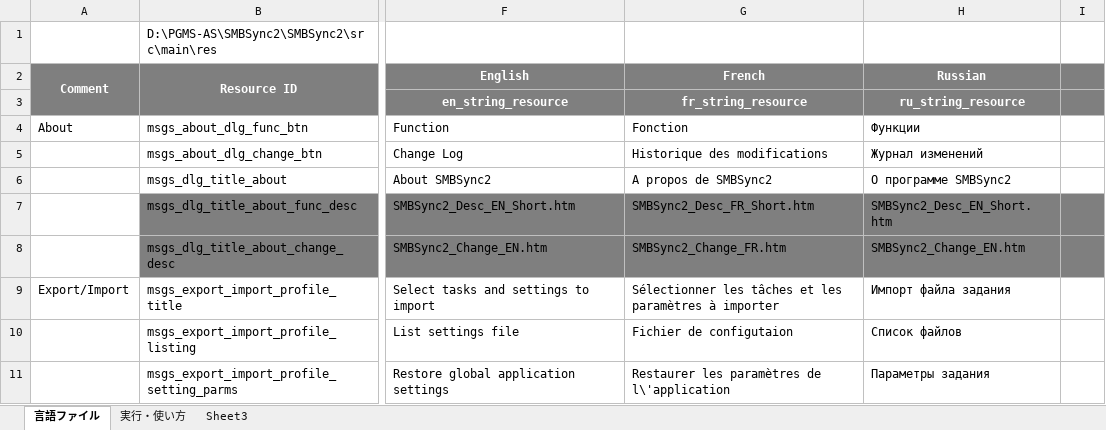
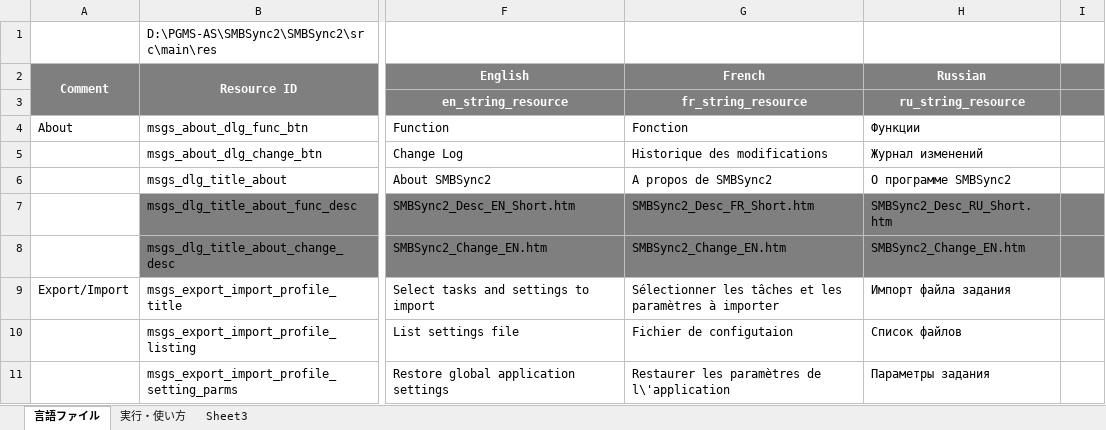
Before and after one commit to Sentaroh/SMBSync2, an Excel workbook: message_translation.xlsm, sheet 言語ファイル, drawn as a sheet; only a part is shown, gaps mark what is left out; values as stored, in another font and other column widths than the file's, no borders; charts and pictures not drawn; the diff names each change by its address in the sheet, - before the commit and + after, or states it on an @@ line.

Commit message:
Correct Russian translation and add Privacy policy

```diff
--- a/message_translation.xlsm (sheet 言語ファイル)
+++ b/message_translation.xlsm (sheet 言語ファイル)
-H7 (Russian): SMBSync2_Desc_EN_Short.htm
+H7 (Russian): SMBSync2_Desc_RU_Short.htm
-G8 (French): SMBSync2_Change_FR.htm
+G8 (French): SMBSync2_Change_EN.htm
```
Also changed, not shown: 12 other files.
